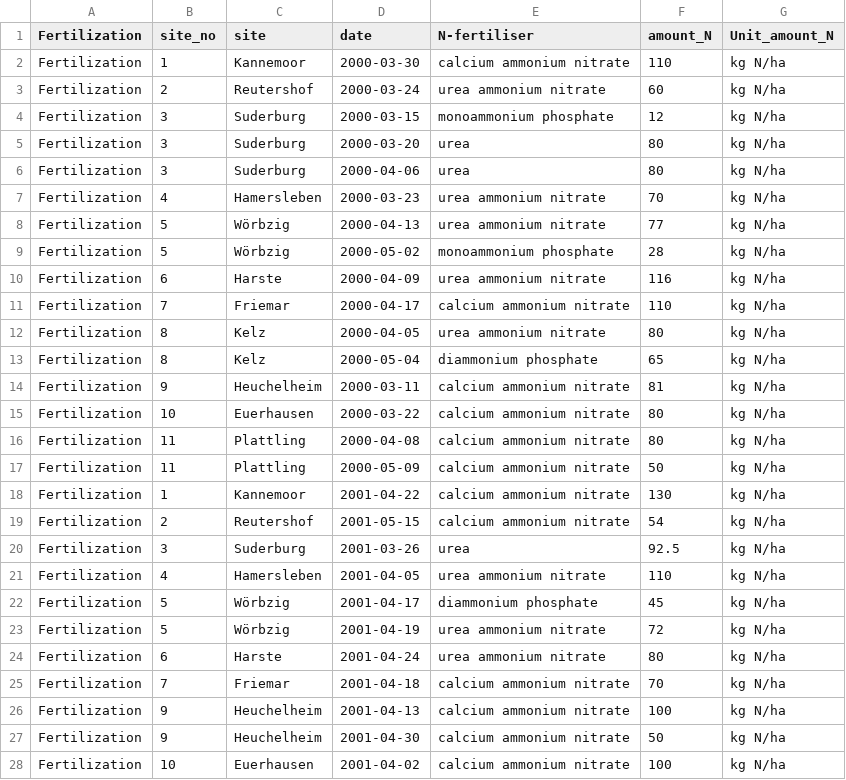
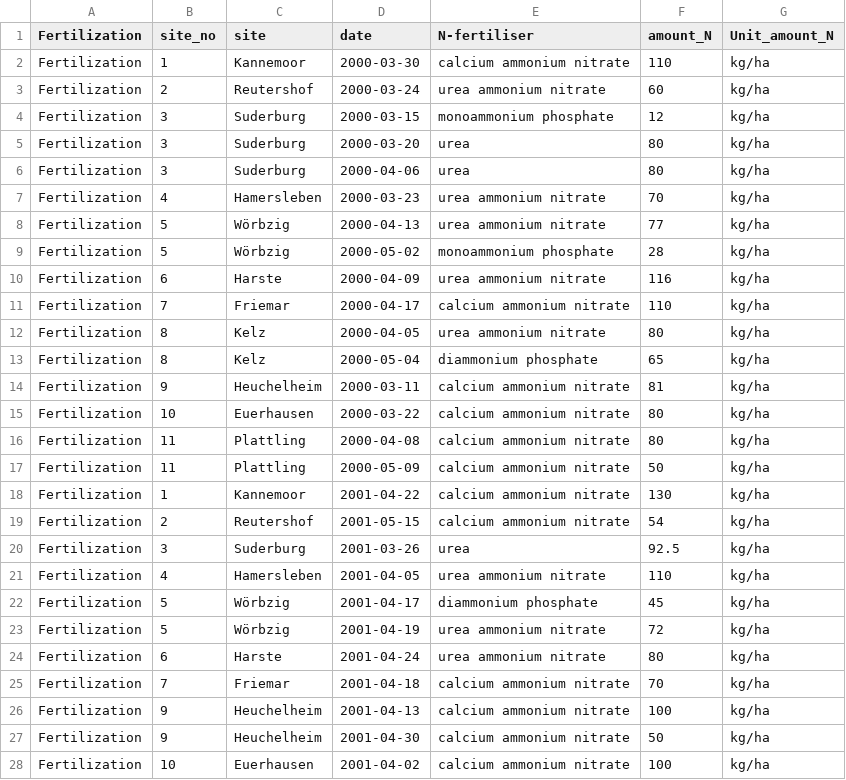
Before and after one commit to Khadimskr4/Sugar_Beet_Data_Integration, a CSV file: data/6_N_fertilisation.csv, drawn as a sheet; only a part is shown; the diff covers the shown part only.

```diff
--- a/data/6_N_fertilisation.csv
+++ b/data/6_N_fertilisation.csv
@@ -1,28 +1,28 @@
 Fertilization;site_no;site;date;N-fertiliser;amount_N;Unit_amount_N
-Fertilization;1;Kannemoor;2000-03-30;calcium ammonium nitrate;110;kg N/ha
-Fertilization;2;Reutershof;2000-03-24;urea ammonium nitrate;60;kg N/ha
-Fertilization;3;Suderburg;2000-03-15;monoammonium phosphate;12;kg N/ha
-Fertilization;3;Suderburg;2000-03-20;urea;80;kg N/ha
-Fertilization;3;Suderburg;2000-04-06;urea;80;kg N/ha
-Fertilization;4;Hamersleben;2000-03-23;urea ammonium nitrate;70;kg N/ha
-Fertilization;5;Wörbzig;2000-04-13;urea ammonium nitrate;77;kg N/ha
-Fertilization;5;Wörbzig;2000-05-02;monoammonium phosphate;28;kg N/ha
-Fertilization;6;Harste;2000-04-09;urea ammonium nitrate;116;kg N/ha
-Fertilization;7;Friemar;2000-04-17;calcium ammonium nitrate;110;kg N/ha
-Fertilization;8;Kelz;2000-04-05;urea ammonium nitrate;80;kg N/ha
-Fertilization;8;Kelz;2000-05-04;diammonium phosphate;65;kg N/ha
-Fertilization;9;Heuchelheim;2000-03-11;calcium ammonium nitrate;81;kg N/ha
-Fertilization;10;Euerhausen;2000-03-22;calcium ammonium nitrate;80;kg N/ha
-Fertilization;11;Plattling;2000-04-08;calcium ammonium nitrate;80;kg N/ha
-Fertilization;11;Plattling;2000-05-09;calcium ammonium nitrate;50;kg N/ha
-Fertilization;1;Kannemoor;2001-04-22;calcium ammonium nitrate;130;kg N/ha
-Fertilization;2;Reutershof;2001-05-15;calcium ammonium nitrate;54;kg N/ha
-Fertilization;3;Suderburg;2001-03-26;urea;92.5;kg N/ha
-Fertilization;4;Hamersleben;2001-04-05;urea ammonium nitrate;110;kg N/ha
-Fertilization;5;Wörbzig;2001-04-17;diammonium phosphate;45;kg N/ha
-Fertilization;5;Wörbzig;2001-04-19;urea ammonium nitrate;72;kg N/ha
-Fertilization;6;Harste;2001-04-24;urea ammonium nitrate;80;kg N/ha
-Fertilization;7;Friemar;2001-04-18;calcium ammonium nitrate;70;kg N/ha
-Fertilization;9;Heuchelheim;2001-04-13;calcium ammonium nitrate;100;kg N/ha
-Fertilization;9;Heuchelheim;2001-04-30;calcium ammonium nitrate;50;kg N/ha
-Fertilization;10;Euerhausen;2001-04-02;calcium ammonium nitrate;100;kg N/ha
+Fertilization;1;Kannemoor;2000-03-30;calcium ammonium nitrate;110;kg/ha
+Fertilization;2;Reutershof;2000-03-24;urea ammonium nitrate;60;kg/ha
+Fertilization;3;Suderburg;2000-03-15;monoammonium phosphate;12;kg/ha
+Fertilization;3;Suderburg;2000-03-20;urea;80;kg/ha
+Fertilization;3;Suderburg;2000-04-06;urea;80;kg/ha
+Fertilization;4;Hamersleben;2000-03-23;urea ammonium nitrate;70;kg/ha
+Fertilization;5;Wörbzig;2000-04-13;urea ammonium nitrate;77;kg/ha
+Fertilization;5;Wörbzig;2000-05-02;monoammonium phosphate;28;kg/ha
+Fertilization;6;Harste;2000-04-09;urea ammonium nitrate;116;kg/ha
+Fertilization;7;Friemar;2000-04-17;calcium ammonium nitrate;110;kg/ha
+Fertilization;8;Kelz;2000-04-05;urea ammonium nitrate;80;kg/ha
+Fertilization;8;Kelz;2000-05-04;diammonium phosphate;65;kg/ha
+Fertilization;9;Heuchelheim;2000-03-11;calcium ammonium nitrate;81;kg/ha
+Fertilization;10;Euerhausen;2000-03-22;calcium ammonium nitrate;80;kg/ha
+Fertilization;11;Plattling;2000-04-08;calcium ammonium nitrate;80;kg/ha
+Fertilization;11;Plattling;2000-05-09;calcium ammonium nitrate;50;kg/ha
+Fertilization;1;Kannemoor;2001-04-22;calcium ammonium nitrate;130;kg/ha
+Fertilization;2;Reutershof;2001-05-15;calcium ammonium nitrate;54;kg/ha
+Fertilization;3;Suderburg;2001-03-26;urea;92.5;kg/ha
+Fertilization;4;Hamersleben;2001-04-05;urea ammonium nitrate;110;kg/ha
+Fertilization;5;Wörbzig;2001-04-17;diammonium phosphate;45;kg/ha
+Fertilization;5;Wörbzig;2001-04-19;urea ammonium nitrate;72;kg/ha
+Fertilization;6;Harste;2001-04-24;urea ammonium nitrate;80;kg/ha
+Fertilization;7;Friemar;2001-04-18;calcium ammonium nitrate;70;kg/ha
+Fertilization;9;Heuchelheim;2001-04-13;calcium ammonium nitrate;100;kg/ha
+Fertilization;9;Heuchelheim;2001-04-30;calcium ammonium nitrate;50;kg/ha
+Fertilization;10;Euerhausen;2001-04-02;calcium ammonium nitrate;100;kg/ha
```
Also changed, not shown: 1 edited cell elsewhere in this file, 4 other files.
